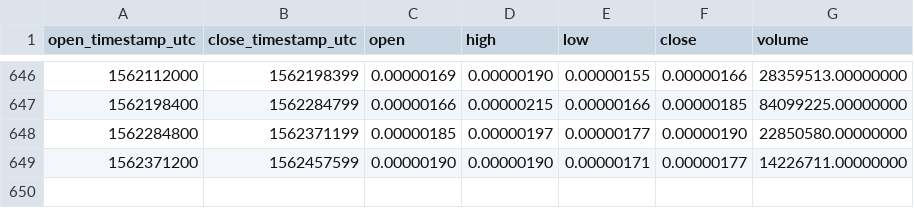
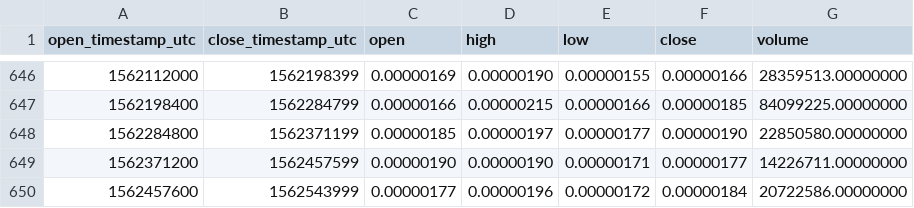
Before and after one commit to cryptobigbro/binance-SNMBTC, a CSV file: binance-SNMBTC-1d.csv, drawn as a sheet; only a part is shown, gaps mark what is left out.

Commit message:
Update OHLCV data.

```diff
--- a/binance-SNMBTC-1d.csv
+++ b/binance-SNMBTC-1d.csv
@@ -649 +649,2 @@ open_timestamp_utc,close_timestamp_utc,open,high,low,close,volume
 1562371200,1562457599,0.00000190,0.00000190,0.00000171,0.00000177,14226711.00000000
+1562457600,1562543999,0.00000177,0.00000196,0.00000172,0.00000184,20722586.00000000
```
Also changed, not shown: 1 other file.
